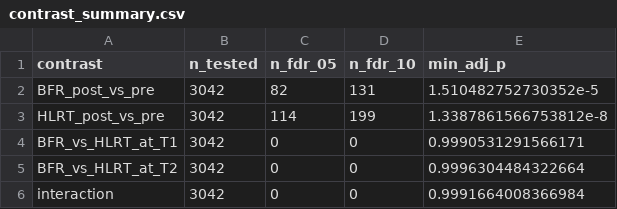
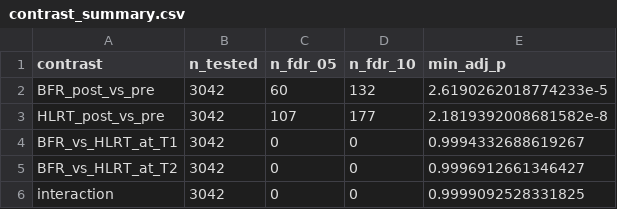
Before and after one commit to Dustyn-T-Lewis/BFR_limpa, a CSV file: 02_Differential_Expression/02_Differential/c_data/contrast_summary.csv, drawn as a sheet.

```diff
--- a/02_Differential_Expression/02_Differential/c_data/contrast_summary.csv
+++ b/02_Differential_Expression/02_Differential/c_data/contrast_summary.csv
@@ -1,6 +1,6 @@
 contrast,n_tested,n_fdr_05,n_fdr_10,min_adj_p
-BFR_post_vs_pre,3042,82,131,1.510482752730352e-5
-HLRT_post_vs_pre,3042,114,199,1.3387861566753812e-8
-BFR_vs_HLRT_at_T1,3042,0,0,0.9990531291566171
-BFR_vs_HLRT_at_T2,3042,0,0,0.9996304484322664
-interaction,3042,0,0,0.9991664008366984
+BFR_post_vs_pre,3042,60,132,2.6190262018774233e-5
+HLRT_post_vs_pre,3042,107,177,2.1819392008681582e-8
+BFR_vs_HLRT_at_T1,3042,0,0,0.9994332688619267
+BFR_vs_HLRT_at_T2,3042,0,0,0.9996912661346427
+interaction,3042,0,0,0.9999092528331825
```
Also changed, not shown: 01_Preprocess/02_Quantification/c_data/protein_quality.csv, 13 other files.
